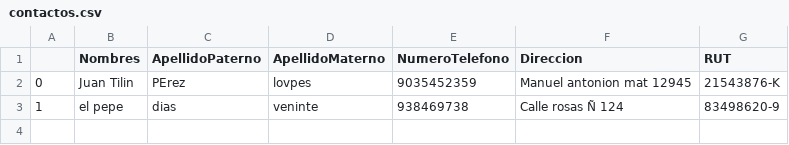
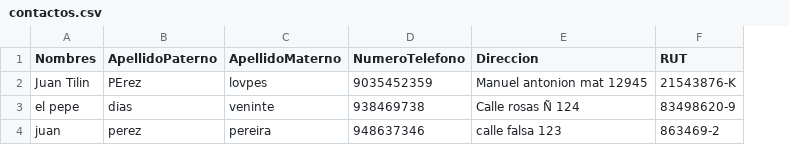
Before and after one commit to IgnacioGSM/extra03, a CSV file: contactos.csv, drawn as a sheet; removed rows and columns are numbered as before the commit, all else as after; the diff names each change by its address in the sheet, - before the commit and + after, or states it on an @@ line.

Commit message:
finalizada la adicion de contactos

```diff
--- a/contactos.csv
+++ b/contactos.csv
-column A, rows 2-3: 0 | 1
+row 4: juan | perez | pereira | 948637346 | calle falsa 123 | 863469-2
```
Also changed, not shown: 1 other file.
